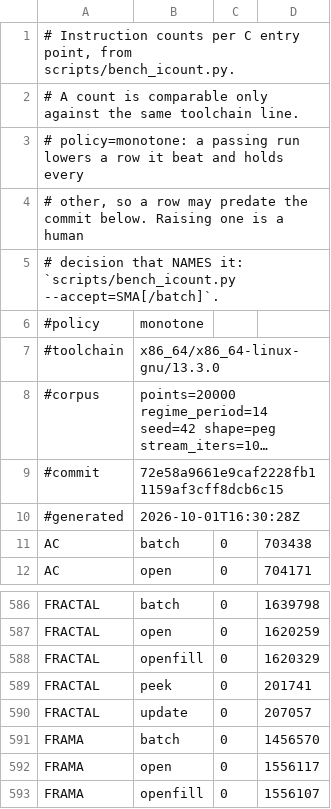
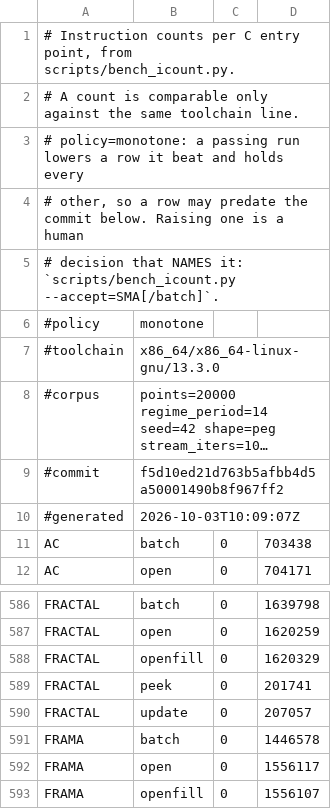
Before and after one commit to TA-Lib/ta-lib, a TSV file: .github/perf/icount-baseline-x86_64-peg.tsv, drawn as a sheet; only a part is shown, gaps mark what is left out; long unchanged cells end in …; the diff names each change by its address in the sheet, - before the commit and + after, or states it on an @@ line.

```diff
--- a/.github/perf/icount-baseline-x86_64-peg.tsv
+++ b/.github/perf/icount-baseline-x86_64-peg.tsv
-B9: 72e58a9661e9caf2228fb11159af3cff8dcb6c15
+B9: f5d10ed21d763b5afbb4d5a50001490b8f967ff2
-B10: 2026-10-01T16:30:28Z
+B10: 2026-10-03T10:09:07Z
-D591: 1456570
+D591: 1446578
```
Also changed, not shown: .github/perf/icount-baseline-x86_64.tsv.
